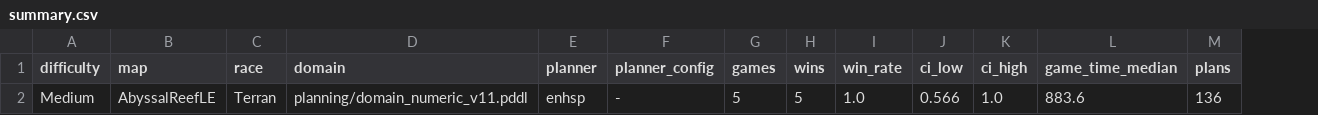
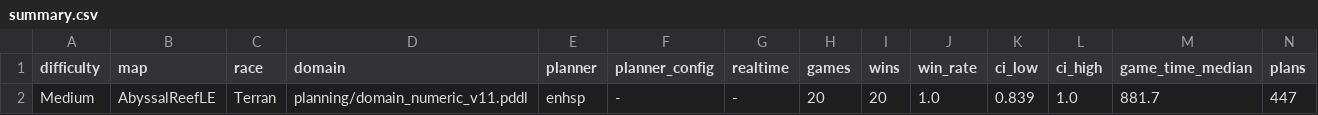
Before and after one commit to Dasha0205/sc2-planning-bot, a CSV file: runs/E5_numeric_Medium/summary.csv, drawn as a sheet; only a part is shown; removed rows and columns are numbered as before the commit, all else as after; rows hold the shown columns only; the diff names each change by its address in the sheet, - before the commit and + after, or states it on an @@ line.

```diff
--- a/runs/E5_numeric_Medium/summary.csv
+++ b/runs/E5_numeric_Medium/summary.csv
+column G (realtime), empty
-row 2: Medium | AbyssalReefLE | Terran | planning/domain_numeric_v11.pddl | enhsp | - | 5 | 5 | 1.0 | 0.566 | 1.0 | 883.6 | 136
+row 2: Medium | AbyssalReefLE | Terran | planning/domain_numeric_v11.pddl | enhsp | - | - | 20 | 20 | 1.0 | 0.839 | 1.0 | 881.7 | 447
```
Also changed, not shown: runs/E5_numeric_Medium/games.csv, runs/E5_numeric_Medium/progress.csv, 48 other files.
